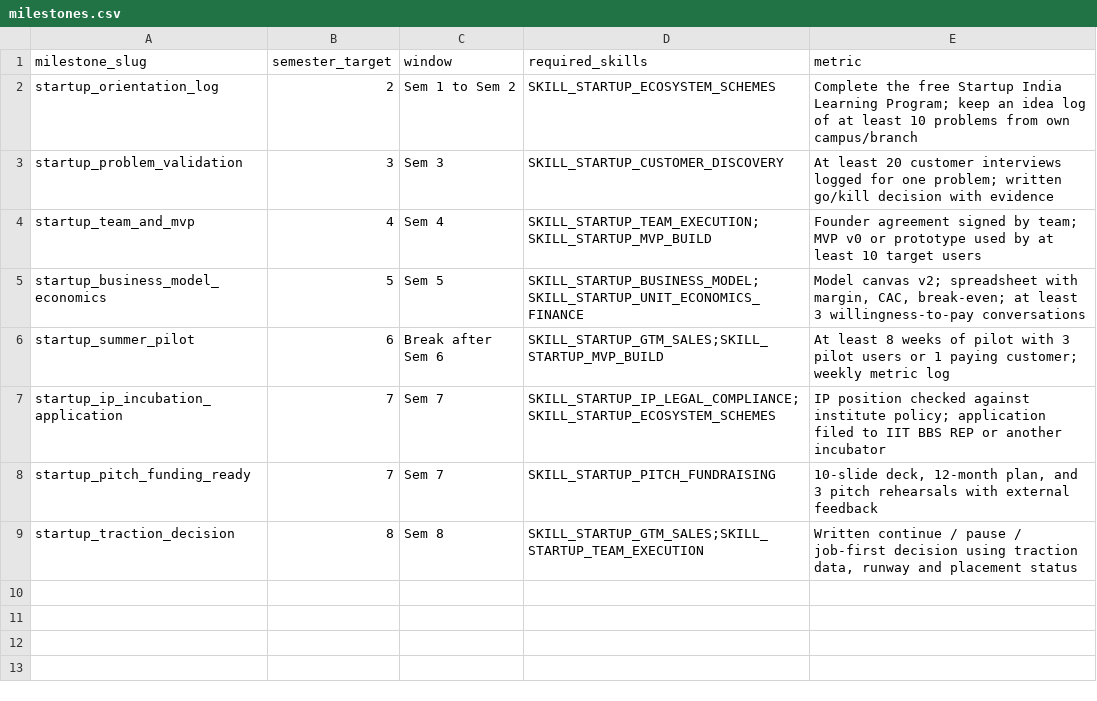
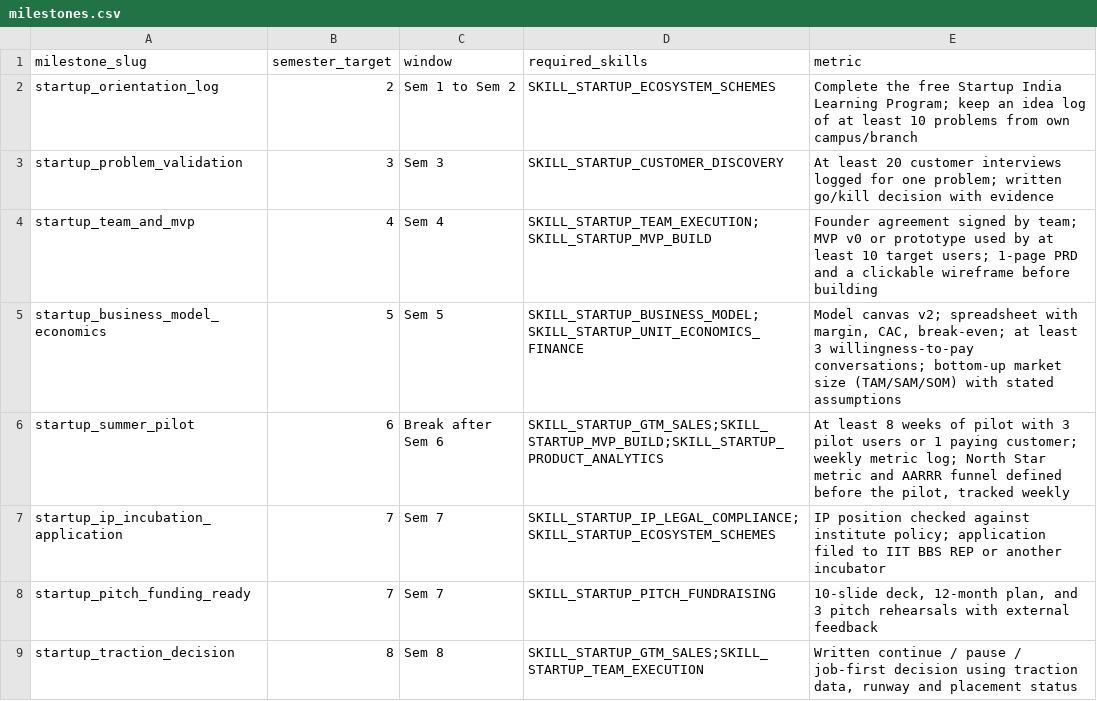
Before and after one commit to SusheelSagar4/EBuddy, a CSV file: data/raw/higher_studies/startup/milestones.csv, drawn as a sheet.

```diff
--- a/data/raw/higher_studies/startup/milestones.csv
+++ b/data/raw/higher_studies/startup/milestones.csv
@@ -3,5 +3,5 @@ startup_orientation_log,2,Sem 1 to Sem 2,SKILL_STARTUP_ECOSYSTEM_SCHEMES,Complet
 startup_problem_validation,3,Sem 3,SKILL_STARTUP_CUSTOMER_DISCOVERY,At least 20 customer interviews logged for one problem; written go/kill decision with evidence
-startup_team_and_mvp,4,Sem 4,SKILL_STARTUP_TEAM_EXECUTION;SKILL_STARTUP_MVP_BUILD,Founder agreement signed by team; MVP v0 or prototype used by at least 10 target users
-startup_business_model_economics,5,Sem 5,SKILL_STARTUP_BUSINESS_MODEL;SKILL_STARTUP_UNIT_ECONOMICS_FINANCE,"Model canvas v2; spreadsheet with margin, CAC, break-even; at least 3 willingness-to-pay conversations"
-startup_summer_pilot,6,Break after Sem 6,SKILL_STARTUP_GTM_SALES;SKILL_STARTUP_MVP_BUILD,At least 8 weeks of pilot with 3 pilot users or 1 paying customer; weekly metric log
+startup_team_and_mvp,4,Sem 4,SKILL_STARTUP_TEAM_EXECUTION;SKILL_STARTUP_MVP_BUILD,Founder agreement signed by team; MVP v0 or prototype used by at least 10 target users; 1-page PRD and a clickable wireframe before building
+startup_business_model_economics,5,Sem 5,SKILL_STARTUP_BUSINESS_MODEL;SKILL_STARTUP_UNIT_ECONOMICS_FINANCE,"Model canvas v2; spreadsheet with margin, CAC, break-even; at least 3 willingness-to-pay conversations; bottom-up market size (TAM/SAM/SOM) with stated assumptions"
+startup_summer_pilot,6,Break after Sem 6,SKILL_STARTUP_GTM_SALES;SKILL_STARTUP_MVP_BUILD;SKILL_STARTUP_PRODUCT_ANALYTICS,"At least 8 weeks of pilot with 3 pilot users or 1 paying customer; weekly metric log; North Star metric and AARRR funnel defined before the pilot, tracked weekly"
 startup_ip_incubation_application,7,Sem 7,SKILL_STARTUP_IP_LEGAL_COMPLIANCE;SKILL_STARTUP_ECOSYSTEM_SCHEMES,IP position checked against institute policy; application filed to IIT BBS REP or another incubator
```
Also changed, not shown: data/raw/higher_studies/startup/skills.csv, data/seed/kb/goal_skill_requirement.csv, 15 other files.
